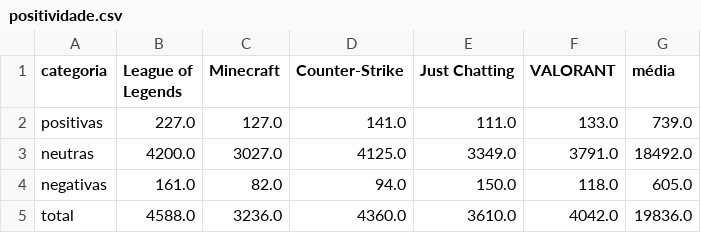
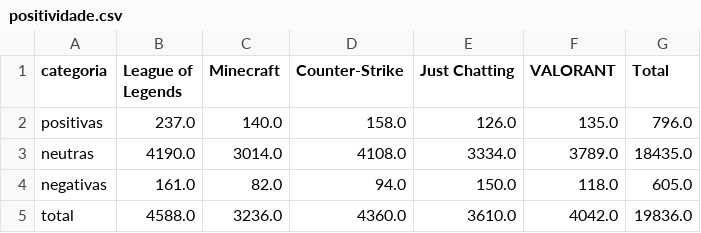
Before and after one commit to KamilaSCFGomes/twitch, a CSV file: 3-analise_de_texto/dados/positividade.csv, drawn as a sheet.

```diff
--- a/3-analise_de_texto/dados/positividade.csv
+++ b/3-analise_de_texto/dados/positividade.csv
@@ -1,4 +1,4 @@
-categoria	League of Legends	Minecraft	Counter-Strike	Just Chatting	VALORANT	média
-positivas	227.0	127.0	141.0	111.0	133.0	739.0
-neutras	4200.0	3027.0	4125.0	3349.0	3791.0	18492.0
+categoria	League of Legends	Minecraft	Counter-Strike	Just Chatting	VALORANT	Total
+positivas	237.0	140.0	158.0	126.0	135.0	796.0
+neutras	4190.0	3014.0	4108.0	3334.0	3789.0	18435.0
 negativas	161.0	82.0	94.0	150.0	118.0	605.0
```
Also changed, not shown: 8 other files.
